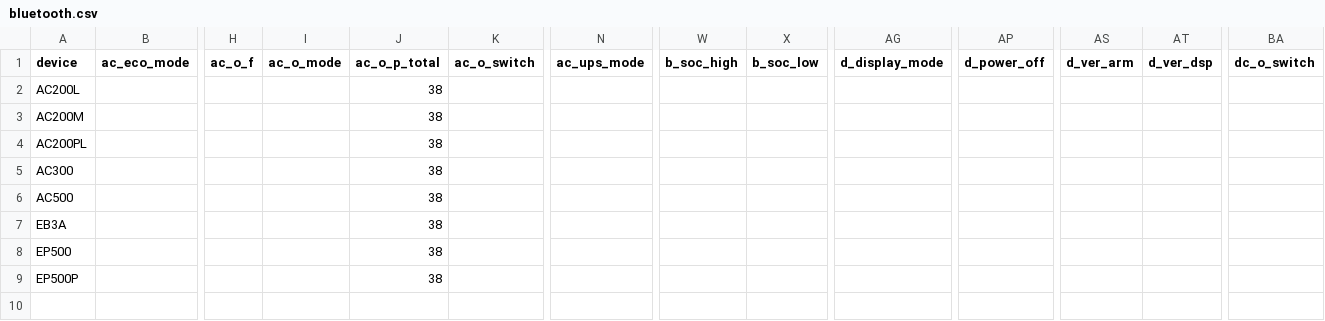
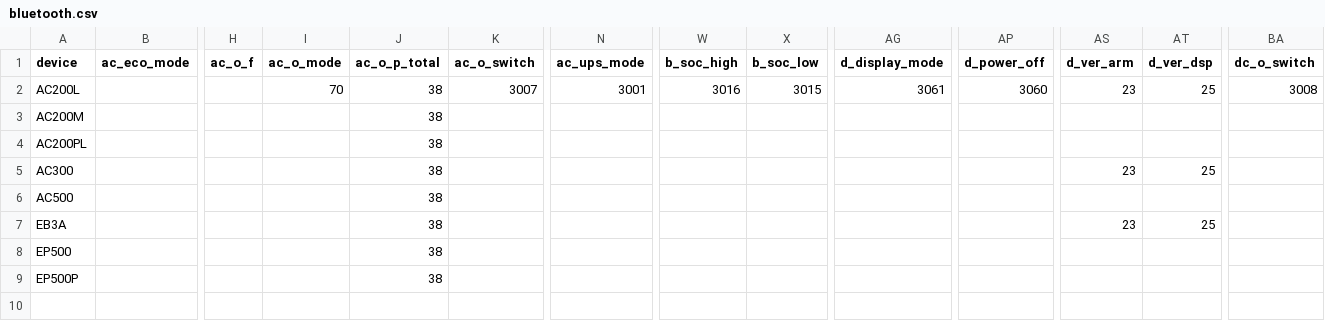
Before and after one commit to Patrick762/bluetti-registers, a CSV file: bluetooth/bluetooth.csv, drawn as a sheet; only a part is shown, gaps mark what is left out; the diff names each change by its address in the sheet, - before the commit and + after, or states it on an @@ line.

```diff
--- a/bluetooth/bluetooth.csv
+++ b/bluetooth/bluetooth.csv
-I2 (ac_o_mode): (empty)
+I2 (ac_o_mode): 70
-K2 (ac_o_switch): (empty)
+K2 (ac_o_switch): 3007
-N2 (ac_ups_mode): (empty)
+N2 (ac_ups_mode): 3001
-W2 (b_soc_high): (empty)
+W2 (b_soc_high): 3016
-X2 (b_soc_low): (empty)
+X2 (b_soc_low): 3015
-AG2 (d_display_mode): (empty)
+AG2 (d_display_mode): 3061
-AP2 (d_power_off): (empty)
+AP2 (d_power_off): 3060
-AS2 (d_ver_arm): (empty)
+AS2 (d_ver_arm): 23
-AT2 (d_ver_dsp): (empty)
+AT2 (d_ver_dsp): 25
-BA2 (dc_o_switch): (empty)
+BA2 (dc_o_switch): 3008
-AS5 (d_ver_arm): (empty)
+AS5 (d_ver_arm): 23
-AT5 (d_ver_dsp): (empty)
+AT5 (d_ver_dsp): 25
-AS7 (d_ver_arm): (empty)
+AS7 (d_ver_arm): 23
-AT7 (d_ver_dsp): (empty)
+AT7 (d_ver_dsp): 25
```
Also changed, not shown: 1 other file.
